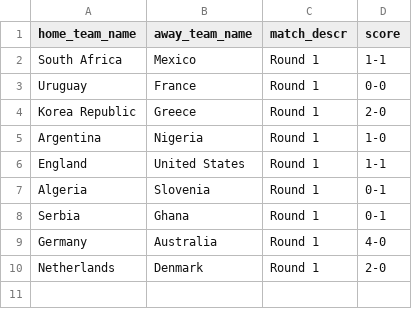
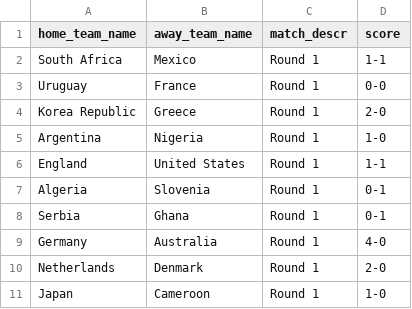
Before and after one commit to torehau/contestadors, a CSV file: lib/tasks/predictable_championship_match_results.csv, drawn as a sheet; the diff names each change by its address in the sheet, - before the commit and + after, or states it on an @@ line.

Commit message:
japan-cameroon 1-0

```diff
--- a/lib/tasks/predictable_championship_match_results.csv
+++ b/lib/tasks/predictable_championship_match_results.csv
+row 11: Japan | Cameroon | Round 1 | 1-0
```
